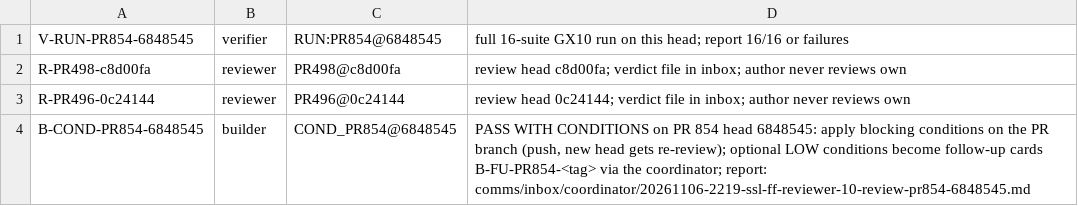
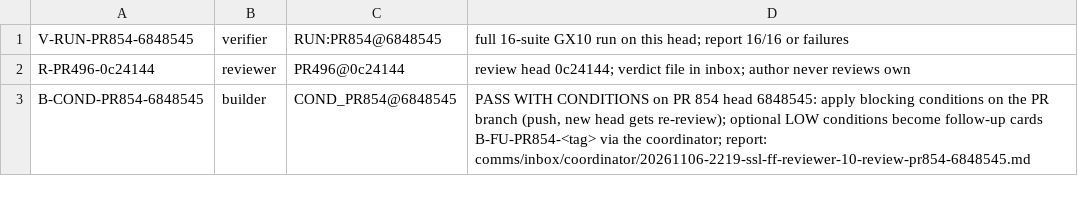
Before and after one commit to SpinStateLabs/field-platform, a TSV file: comms/WORKLIST.tsv, drawn as a sheet; only a part is shown; the diff names each change by its address in the sheet, - before the commit and + after, or states it on an @@ line.

```diff
--- a/comms/WORKLIST.tsv
+++ b/comms/WORKLIST.tsv
-row 2: R-PR498-c8d00fa | reviewer | PR498@c8d00fa | review head c8d00fa; verdict file in inbox; author never reviews own
```
Also changed, not shown: comms/WORKLIST.archive.tsv.
